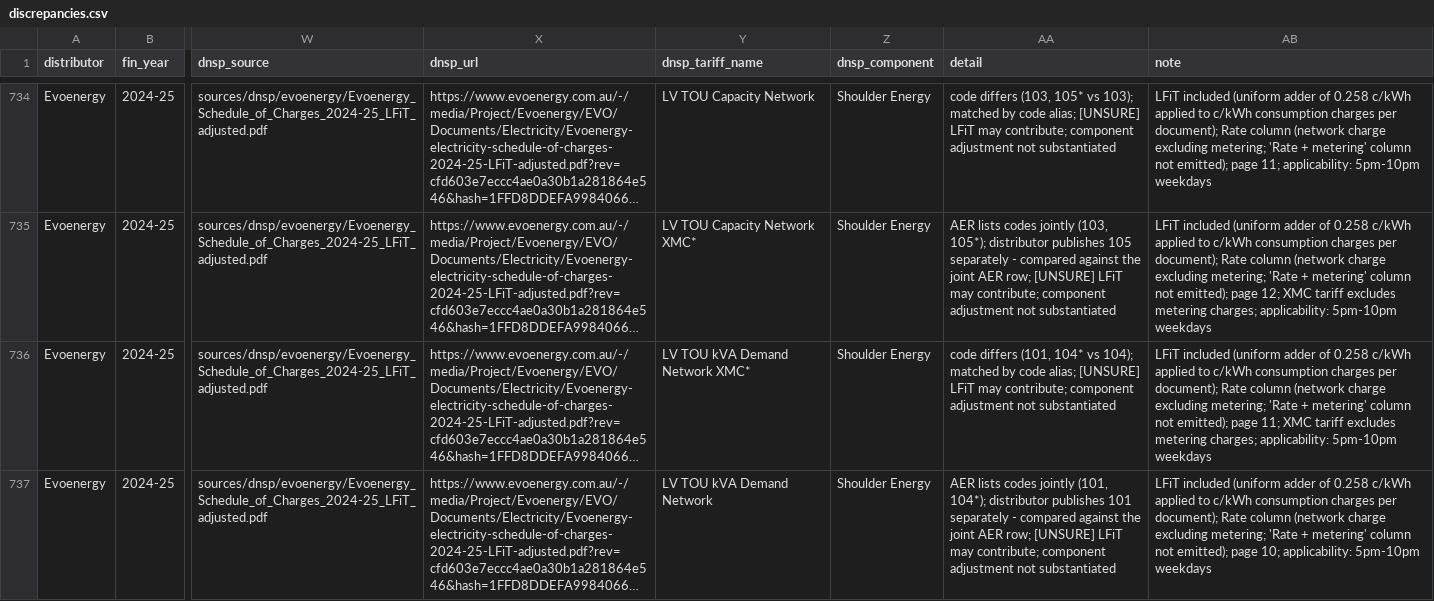
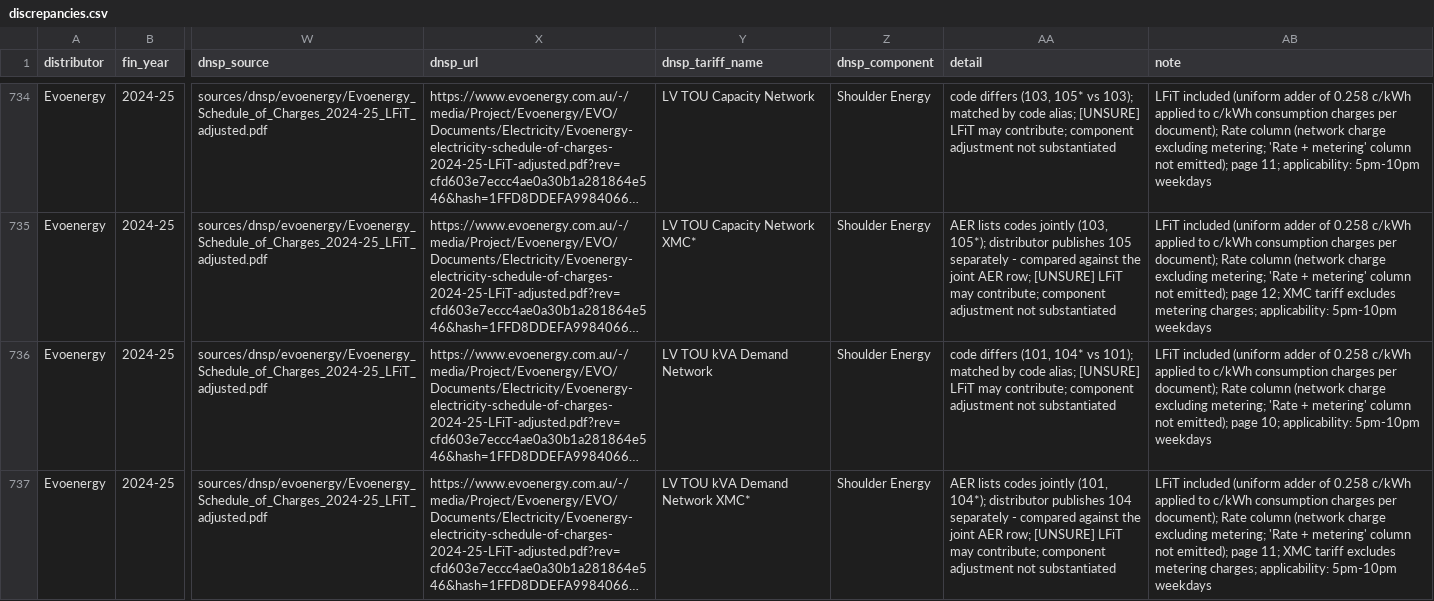
Before and after one commit to yehezkieled/standardise_network_tariff_tables, a CSV file: discrepancies.csv, drawn as a sheet; only a part is shown, gaps mark what is left out; long unchanged cells end in …; the diff covers the shown part only; the diff names each change by its address in the sheet, - before the commit and + after, or states it on an @@ line.

```diff
--- a/discrepancies.csv
+++ b/discrepancies.csv
-Y736 (dnsp_tariff_name): LV TOU kVA Demand Network XMC*
+Y736 (dnsp_tariff_name): LV TOU kVA Demand Network
-AA736 (detail): …104* vs 104); matched by…
+AA736 (detail): …104* vs 101); matched by…
-AB736 (note): …emitted); page 11; XMC tariff excludes metering charges; applicability: 5pm-10pm…
+AB736 (note): …emitted); page 10; applicability: 5pm-10pm…
-Y737 (dnsp_tariff_name): LV TOU kVA Demand Network
+Y737 (dnsp_tariff_name): LV TOU kVA Demand Network XMC*
-AA737 (detail): …distributor publishes 101 separately -…
+AA737 (detail): …distributor publishes 104 separately -…
-AB737 (note): …emitted); page 10; applicability: 5pm-10pm…
+AB737 (note): …emitted); page 11; XMC tariff excludes metering charges; applicability: 5pm-10pm…
```
Also changed, not shown: 90 edited cells elsewhere in this file, 2 other files.
